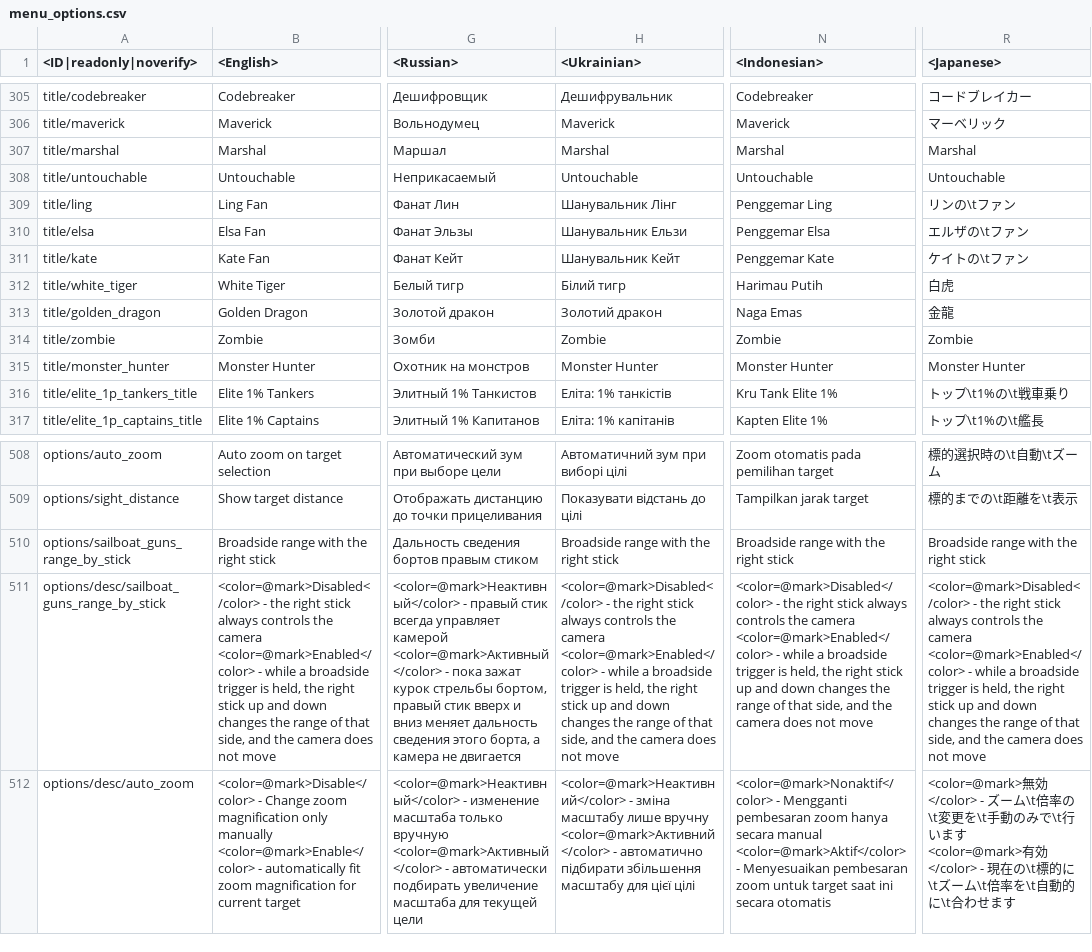
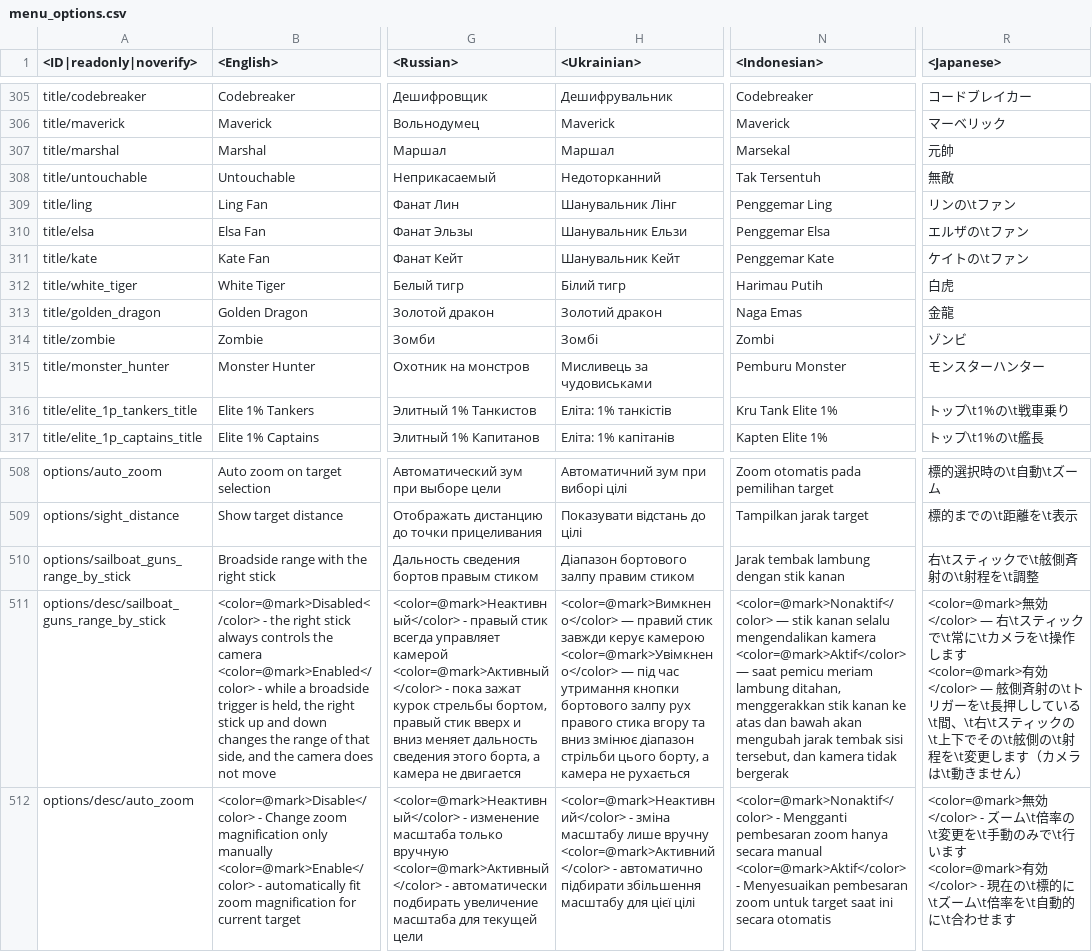
Before and after one commit to gszabi99/War-Thunder-Mobile-Datamine, a CSV file: lang.vromfs.bin_u/lang/menu_options.csv, drawn as a sheet; only a part is shown, gaps mark what is left out; ↵ is a line break in a cell; the diff names each change by its address in the sheet, - before the commit and + after, or states it on an @@ line.

```diff
--- a/lang.vromfs.bin_u/lang/menu_options.csv
+++ b/lang.vromfs.bin_u/lang/menu_options.csv
-H307 (<Ukrainian>): Marshal
+H307 (<Ukrainian>): Маршал
-N307 (<Indonesian>): Marshal
+N307 (<Indonesian>): Marsekal
-R307 (<Japanese>): Marshal
+R307 (<Japanese>): 元帥
-H308 (<Ukrainian>): Untouchable
+H308 (<Ukrainian>): Недоторканний
-N308 (<Indonesian>): Untouchable
+N308 (<Indonesian>): Tak Tersentuh
-R308 (<Japanese>): Untouchable
+R308 (<Japanese>): 無敵
-H314 (<Ukrainian>): Zombie
+H314 (<Ukrainian>): Зомбі
-N314 (<Indonesian>): Zombie
+N314 (<Indonesian>): Zombi
-R314 (<Japanese>): Zombie
+R314 (<Japanese>): ゾンビ
-H315 (<Ukrainian>): Monster Hunter
+H315 (<Ukrainian>): Мисливець за чудовиськами
-N315 (<Indonesian>): Monster Hunter
+N315 (<Indonesian>): Pemburu Monster
-R315 (<Japanese>): Monster Hunter
+R315 (<Japanese>): モンスターハンター
-H510 (<Ukrainian>): Broadside range with the right stick
+H510 (<Ukrainian>): Діапазон бортового залпу правим стиком
-N510 (<Indonesian>): Broadside range with the right stick
+N510 (<Indonesian>): Jarak tembak lambung dengan stik kanan
-R510 (<Japanese>): Broadside range with the right stick
+R510 (<Japanese>): 右\tスティックで\t舷側斉射の\t射程を\t調整
-H511 (<Ukrainian>): <color=@mark>Disabled</color> - the right stick always controls the camera ↵ <color=@mark>Enabled</color> - while a broadside trigger is held, the right stick up and down changes the range of that side, and the camera does not move
+H511 (<Ukrainian>): <color=@mark>Вимкнено</color> — правий стик завжди керує камерою ↵ <color=@mark>Увімкнено</color> — під час утримання кнопки бортового залпу рух правого стика вгору та вниз змінює діапазон стрільби цього борту, а камера не рухається
-N511 (<Indonesian>): <color=@mark>Disabled</color> - the right stick always controls the camera ↵ <color=@mark>Enabled</color> - while a broadside trigger is held, the right stick up and down changes the range of that side, and the camera does not move
+N511 (<Indonesian>): <color=@mark>Nonaktif</color> — stik kanan selalu mengendalikan kamera ↵ <color=@mark>Aktif</color> — saat pemicu meriam lambung ditahan, menggerakkan stik kanan ke atas dan bawah akan mengubah jarak tembak sisi tersebut, dan kamera tidak bergerak
-R511 (<Japanese>): <color=@mark>Disabled</color> - the right stick always controls the camera ↵ <color=@mark>Enabled</color> - while a broadside trigger is held, the right stick up and down changes the range of that side, and the camera does not move
+R511 (<Japanese>): <color=@mark>無効</color> — 右\tスティックで\t常に\tカメラを\t操作します ↵ <color=@mark>有効</color> — 舷側斉射の\tトリガーを\t長押ししている\t間、\t右\tスティックの\t上下でその\t舷側の\t射程を\t変更します（カメラは\t動きません）
```
Also changed, not shown: lang.vromfs.bin_u/lang/menu_chat.csv, lang.vromfs.bin_u/lang/menu_clan.csv, 39 other files.
